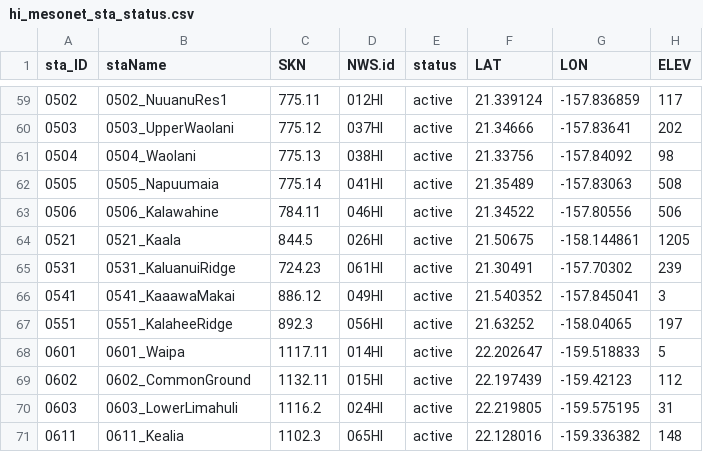
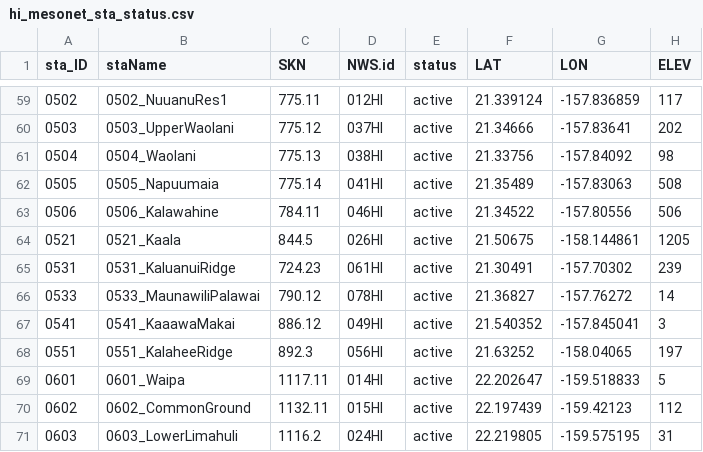
Before and after one commit to ikewai/hawaii_wx_station_mgmt_container, a CSV file: hi_mesonet_sta_status.csv, drawn as a sheet; only a part is shown, gaps mark what is left out; the shorter side is filled out with more unchanged rows.

Commit message:
add new mesonet station 0533_MaunawiliPalawai

```diff
--- a/hi_mesonet_sta_status.csv
+++ b/hi_mesonet_sta_status.csv
@@ -65,2 +65,3 @@ sta_ID,staName,SKN,NWS.id,status,LAT,LON,ELEV
 "0531","0531_KaluanuiRidge",724.23,061HI,active,21.30491,-157.70302,239
+"0533","0533_MaunawiliPalawai",790.12,078HI,active,21.36827,-157.76272,14
 "0541","0541_KaaawaMakai",886.12,049HI,active,21.540352,-157.845041,3
```
